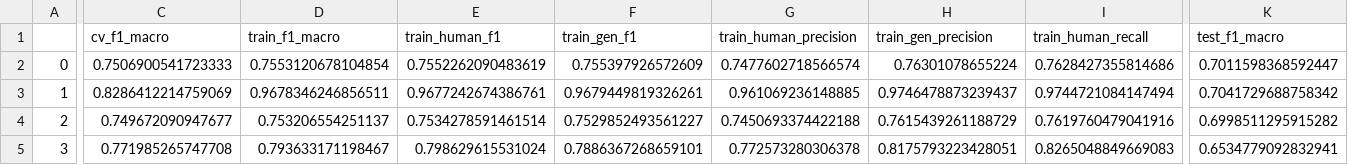
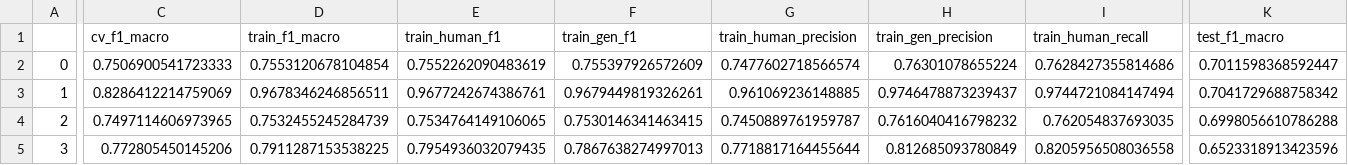
Before and after one commit to echovl/metrix-analysis, a CSV file: results/autextification_pucp_metrix_ml.csv, drawn as a sheet; only a part is shown, gaps mark what is left out; the diff covers the shown part only; the diff names each change by its address in the sheet, - before the commit and + after, or states it on an @@ line.

Commit message:
update results

```diff
--- a/results/autextification_pucp_metrix_ml.csv
+++ b/results/autextification_pucp_metrix_ml.csv
-C4 (cv_f1_macro): 0.749672090947677
+C4 (cv_f1_macro): 0.7497114606973965
-D4 (train_f1_macro): 0.753206554251137
+D4 (train_f1_macro): 0.7532455245284739
-E4 (train_human_f1): 0.7534278591461514
+E4 (train_human_f1): 0.7534764149106065
-F4 (train_gen_f1): 0.7529852493561227
+F4 (train_gen_f1): 0.7530146341463415
-G4 (train_human_precision): 0.7450693374422188
+G4 (train_human_precision): 0.7450889761959787
-H4 (train_gen_precision): 0.7615439261188729
+H4 (train_gen_precision): 0.7616040416798232
-I4 (train_human_recall): 0.7619760479041916
+I4 (train_human_recall): 0.762054837693035
-K4 (test_f1_macro): 0.6998511295915282
+K4 (test_f1_macro): 0.6998056610786288
-C5 (cv_f1_macro): 0.771985265747708
+C5 (cv_f1_macro): 0.772805450145206
-D5 (train_f1_macro): 0.793633171198467
+D5 (train_f1_macro): 0.7911287153538225
-E5 (train_human_f1): 0.798629615531024
+E5 (train_human_f1): 0.7954936032079435
-F5 (train_gen_f1): 0.7886367268659101
+F5 (train_gen_f1): 0.7867638274997013
-G5 (train_human_precision): 0.772573280306378
+G5 (train_human_precision): 0.7718817164455644
-H5 (train_gen_precision): 0.8175793223428051
+H5 (train_gen_precision): 0.812685093780849
-I5 (train_human_recall): 0.8265048849669083
+I5 (train_human_recall): 0.8205956508036558
-K5 (test_f1_macro): 0.6534779092832941
+K5 (test_f1_macro): 0.6523318913423596
```
Also changed, not shown: 19 edited cells elsewhere in this file, results/autextification_coh_metrix_ml.csv, results/autextification_multiazter_ml.csv.
